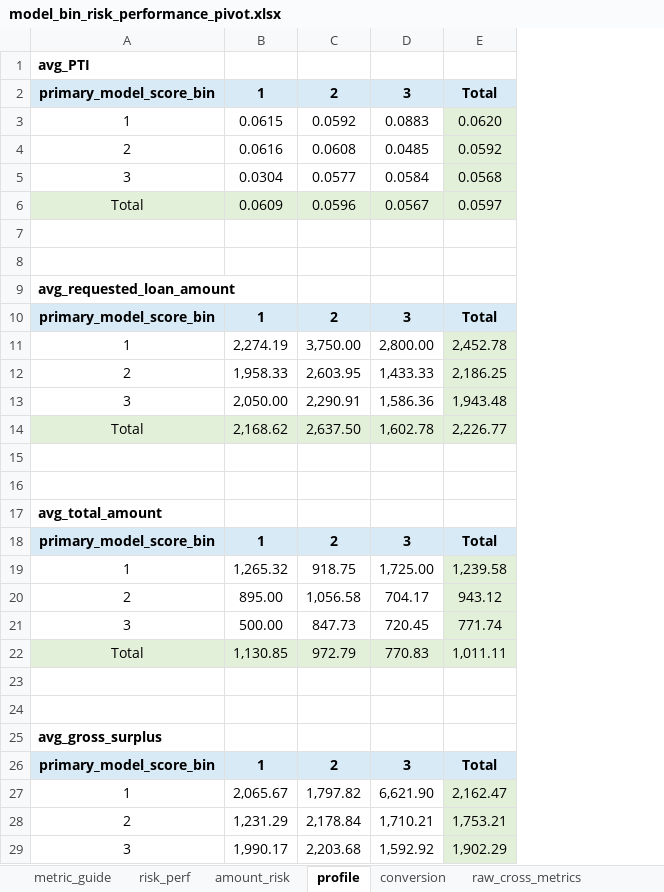
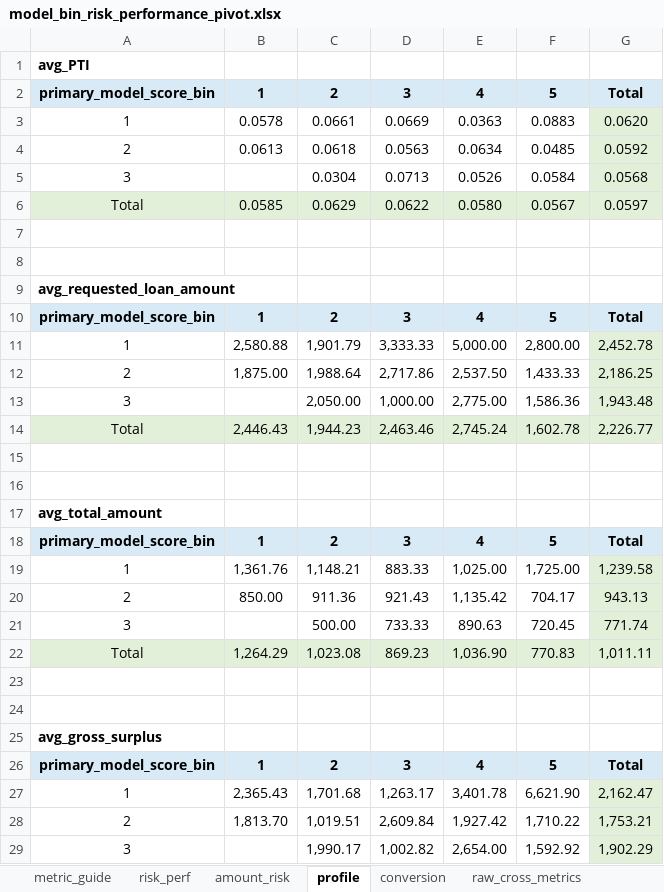
Before and after one commit to EliamZhang/modelreport, an Excel workbook: output/model_analysis_20260429/model_bin_risk_performance_pivot.xlsx, sheet profile, drawn as a sheet; only a part is shown; values as stored, in another font and other column widths than the file's, no borders; removed rows and columns are numbered as before the commit, all else as after; the diff covers the shown part only; the diff names each change by its address in the sheet, - before the commit and + after, or states it on an @@ line.

```diff
--- a/output/model_analysis_20260429/model_bin_risk_performance_pivot.xlsx (sheet profile)
+++ b/output/model_analysis_20260429/model_bin_risk_performance_pivot.xlsx (sheet profile)
-column C, rows 2-29: 2 | 0.0592 | 0.0608 | 0.0577 | 0.0596 |  |  |  | 2 | 3,750.00 | 2,603.95 | 2,290.91 | 2,637.50 |  |  |  | 2 | 918.75 | 1,056.58 | 847.73 | 972.79 |  |  |  | 2 | 1,797.82 | 2,178.84 | 2,203.68
+column C, rows 2-29: 2 | 0.0661 | 0.0618 | 0.0304 | 0.0629 |  |  |  | 2 | 1,901.79 | 1,988.64 | 2,050.00 | 1,944.23 |  |  |  | 2 | 1,148.21 | 911.36 | 500.00 | 1,023.08 |  |  |  | 2 | 1,701.68 | 1,019.51 | 1,990.17
+column D, rows 2-29: 3 | 0.0669 | 0.0563 | 0.0713 | 0.0622 |  |  |  | 3 | 3,333.33 | 2,717.86 | 1,000.00 | 2,463.46 |  |  |  | 3 | 883.33 | 921.43 | 733.33 | 869.23 |  |  |  | 3 | 1,263.17 | 2,609.84 | 1,002.82
+column E, rows 2-29: 4 | 0.0363 | 0.0634 | 0.0526 | 0.0580 |  |  |  | 4 | 5,000.00 | 2,537.50 | 2,775.00 | 2,745.24 |  |  |  | 4 | 1,025.00 | 1,135.42 | 890.63 | 1,036.90 |  |  |  | 4 | 3,401.78 | 1,927.42 | 2,654.00
-F2: 3
+F2: 5
-B3: 0.0615
+B3: 0.0578
-B4: 0.0616
+B4: 0.0613
-B5: 0.0304
+B5: (empty)
-B6: 0.0609
+B6: 0.0585
-F10: 3
+F10: 5
-B11: 2,274.19
+B11: 2,580.88
-B12: 1,958.33
+B12: 1,875.00
-B13: 2,050.00
+B13: (empty)
-B14: 2,168.62
+B14: 2,446.43
-F18: 3
+F18: 5
-B19: 1,265.32
+B19: 1,361.76
-B20: 895.00
+B20: 850.00
-G20: 943.12
+G20: 943.13
-B21: 500.00
+B21: (empty)
-B22: 1,130.85
+B22: 1,264.29
-F26: 3
+F26: 5
-B27: 2,065.67
+B27: 2,365.43
-B28: 1,231.29
+B28: 1,813.70
-F28: 1,710.21
+F28: 1,710.22
-B29: 1,990.17
+B29: (empty)
```
Also changed, not shown: 11 edited cells elsewhere in this sheet, sheet raw_cross_metrics, sheet raw_column_totals, sheet raw_row_totals, sheet conversion, sheet risk_perf, sheet amount_risk, 1 more sheet, output/model_analysis_20260429/model_bin_feature_mean_profile.xlsx, output/model_analysis_20260429/model_bin_user_profile_pivot.xlsx, 2 other files.
